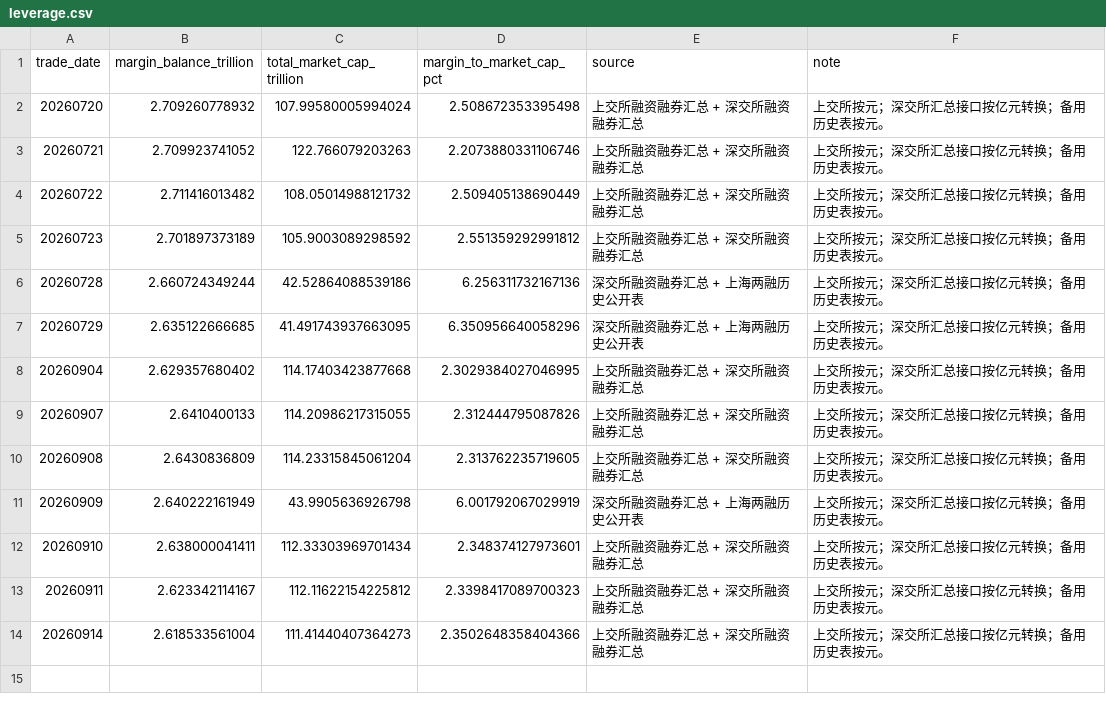
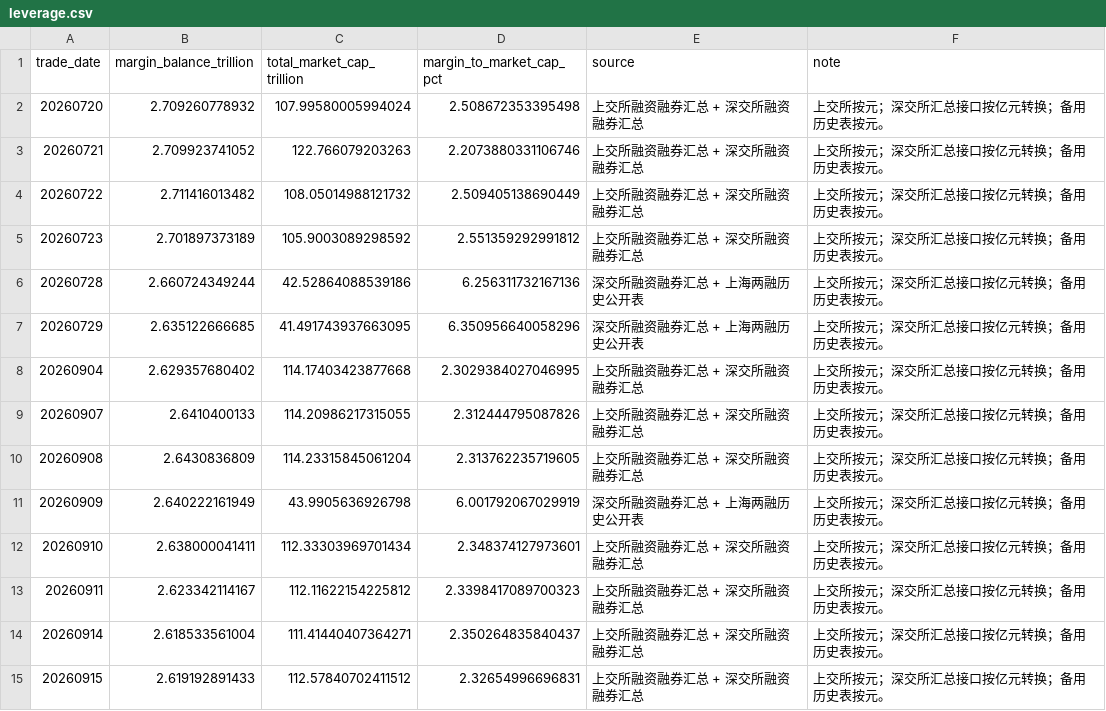
Before and after one commit to littlepeachh/macroscope-dashboard-v5, a CSV file: data/leverage.csv, drawn as a sheet.

```diff
--- a/data/leverage.csv
+++ b/data/leverage.csv
@@ -13,2 +13,3 @@
 20260911,2.623342114167,112.11622154225812,2.3398417089700323,上交所融资融券汇总 + 深交所融资融券汇总,上交所按元；深交所汇总接口按亿元转换；备用历史表按元。
-20260914,2.618533561004,111.41440407364273,2.3502648358404366,上交所融资融券汇总 + 深交所融资融券汇总,上交所按元；深交所汇总接口按亿元转换；备用历史表按元。
+20260914,2.618533561004,111.41440407364271,2.350264835840437,上交所融资融券汇总 + 深交所融资融券汇总,上交所按元；深交所汇总接口按亿元转换；备用历史表按元。
+20260915,2.619192891433,112.57840702411512,2.32654996696831,上交所融资融券汇总 + 深交所融资融券汇总,上交所按元；深交所汇总接口按亿元转换；备用历史表按元。
```
Also changed, not shown: data/breadth.csv, data/crowding.csv, 5 other files.
